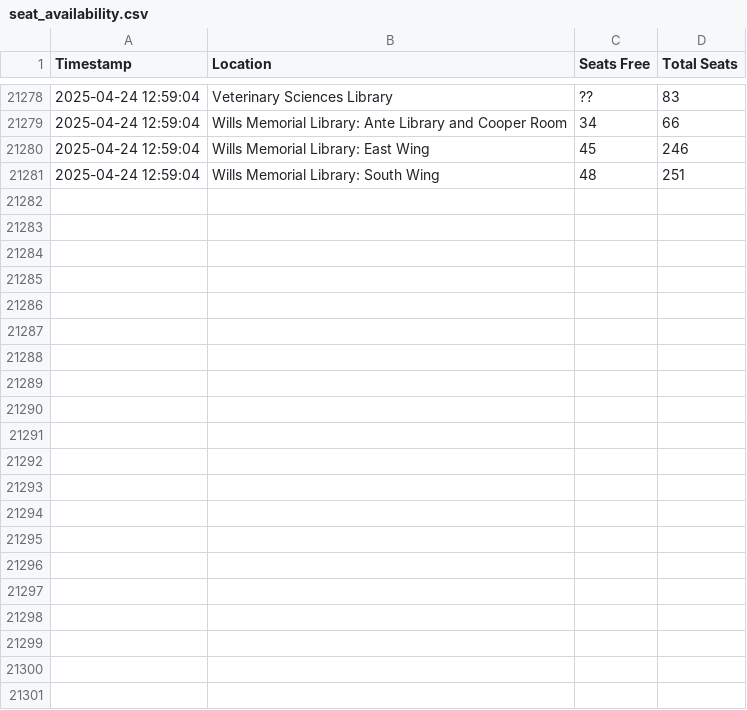
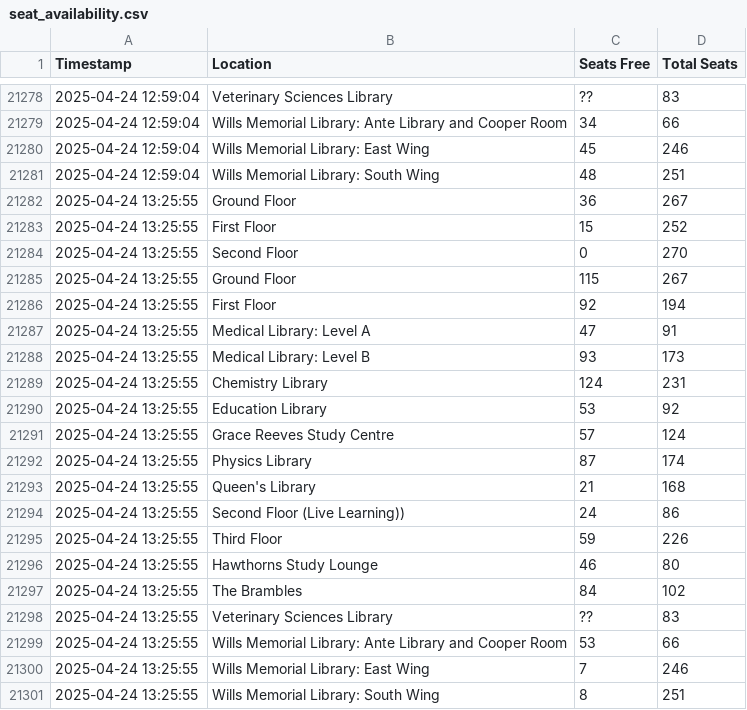
Before and after one commit to JamesRenn-ie/betterSeatFinder, a CSV file: seat_availability.csv, drawn as a sheet; only a part is shown, gaps mark what is left out; the diff names each change by its address in the sheet, - before the commit and + after, or states it on an @@ line.

```diff
--- a/seat_availability.csv
+++ b/seat_availability.csv
+row 21282: 2025-04-24 13:25:55 | Ground Floor | 36 | 267
+row 21283: 2025-04-24 13:25:55 | First Floor | 15 | 252
+row 21284: 2025-04-24 13:25:55 | Second Floor | 0 | 270
+row 21285: 2025-04-24 13:25:55 | Ground Floor | 115 | 267
+row 21286: 2025-04-24 13:25:55 | First Floor | 92 | 194
+row 21287: 2025-04-24 13:25:55 | Medical Library: Level A | 47 | 91
+row 21288: 2025-04-24 13:25:55 | Medical Library: Level B | 93 | 173
+row 21289: 2025-04-24 13:25:55 | Chemistry Library | 124 | 231
+row 21290: 2025-04-24 13:25:55 | Education Library | 53 | 92
+row 21291: 2025-04-24 13:25:55 | Grace Reeves Study Centre | 57 | 124
+row 21292: 2025-04-24 13:25:55 | Physics Library | 87 | 174
+row 21293: 2025-04-24 13:25:55 | Queen's Library | 21 | 168
+row 21294: 2025-04-24 13:25:55 | Second Floor (Live Learning)) | 24 | 86
+row 21295: 2025-04-24 13:25:55 | Third Floor | 59 | 226
+row 21296: 2025-04-24 13:25:55 | Hawthorns Study Lounge | 46 | 80
+row 21297: 2025-04-24 13:25:55 | The Brambles | 84 | 102
+row 21298: 2025-04-24 13:25:55 | Veterinary Sciences Library | ?? | 83
+row 21299: 2025-04-24 13:25:55 | Wills Memorial Library: Ante Library and Cooper Room | 53 | 66
+row 21300: 2025-04-24 13:25:55 | Wills Memorial Library: East Wing | 7 | 246
+row 21301: 2025-04-24 13:25:55 | Wills Memorial Library: South Wing | 8 | 251
```
